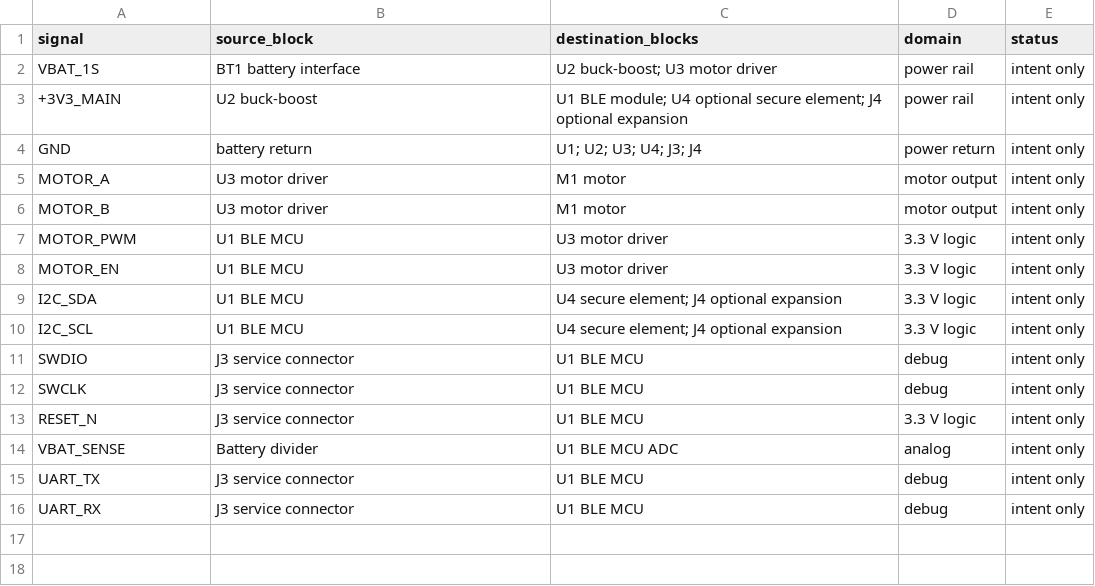
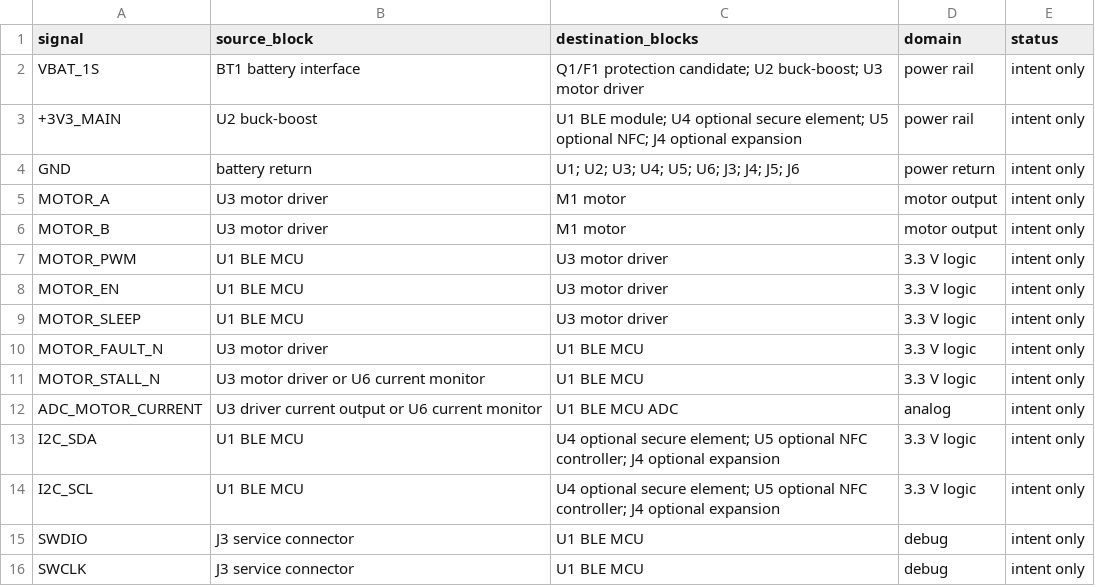
Before and after one commit to lin2mm/LockPCB, a CSV file: docs/NETLIST_DRAFT.csv, drawn as a sheet; only a part is shown; the shorter side is filled out with more unchanged rows; the diff covers the shown part only.

```diff
--- a/docs/NETLIST_DRAFT.csv
+++ b/docs/NETLIST_DRAFT.csv
@@ -1,5 +1,5 @@
 signal,source_block,destination_blocks,domain,status
-VBAT_1S,BT1 battery interface,"U2 buck-boost; U3 motor driver",power rail,intent only
-+3V3_MAIN,U2 buck-boost,"U1 BLE module; U4 optional secure element; J4 optional expansion",power rail,intent only
-GND,battery return,"U1; U2; U3; U4; J3; J4",power return,intent only
+VBAT_1S,BT1 battery interface,"Q1/F1 protection candidate; U2 buck-boost; U3 motor driver",power rail,intent only
++3V3_MAIN,U2 buck-boost,"U1 BLE module; U4 optional secure element; U5 optional NFC; J4 optional expansion",power rail,intent only
+GND,battery return,"U1; U2; U3; U4; U5; U6; J3; J4; J5; J6",power return,intent only
 MOTOR_A,U3 motor driver,M1 motor,motor output,intent only
@@ -8,4 +8,8 @@ MOTOR_PWM,U1 BLE MCU,U3 motor driver,3.3 V logic,intent only
 MOTOR_EN,U1 BLE MCU,U3 motor driver,3.3 V logic,intent only
-I2C_SDA,U1 BLE MCU,"U4 secure element; J4 optional expansion",3.3 V logic,intent only
-I2C_SCL,U1 BLE MCU,"U4 secure element; J4 optional expansion",3.3 V logic,intent only
+MOTOR_SLEEP,U1 BLE MCU,U3 motor driver,3.3 V logic,intent only
+MOTOR_FAULT_N,U3 motor driver,U1 BLE MCU,3.3 V logic,intent only
+MOTOR_STALL_N,U3 motor driver or U6 current monitor,U1 BLE MCU,3.3 V logic,intent only
+ADC_MOTOR_CURRENT,U3 driver current output or U6 current monitor,U1 BLE MCU ADC,analog,intent only
+I2C_SDA,U1 BLE MCU,"U4 optional secure element; U5 optional NFC controller; J4 optional expansion",3.3 V logic,intent only
+I2C_SCL,U1 BLE MCU,"U4 optional secure element; U5 optional NFC controller; J4 optional expansion",3.3 V logic,intent only
 SWDIO,J3 service connector,U1 BLE MCU,debug,intent only
```
Also changed, not shown: 12 added rows elsewhere in this file, docs/BOM_DRAFT.csv, docs/PINOUT_DRAFT.csv, 9 other files.
